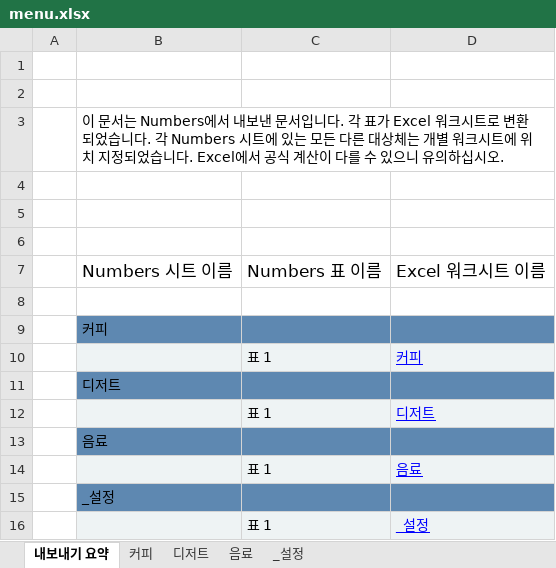
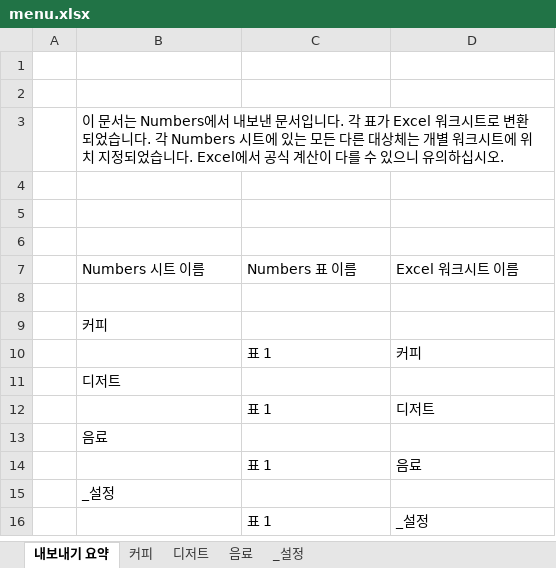
Before and after one commit to irisHanb/menupan, an Excel workbook: data/menu.xlsx, sheet 내보내기 요약, drawn as a sheet; values as stored, in another font and other column widths than the file's, no borders; the diff names each change by its address in the sheet, - before the commit and + after, or states it on an @@ line.

```diff
--- a/data/menu.xlsx (sheet 내보내기 요약)
+++ b/data/menu.xlsx (sheet 내보내기 요약)
@@ B7:D7 text size: smaller @@
-B9:D9 fill: #5E88B1
+B9:D9 fill: none
-B10:D10 fill: #EEF3F4
+B10:D10 fill: none
@@ D10 underline: on → off, text colour: #0000FF → black @@
-B11:D11 fill: #5E88B1
+B11:D11 fill: none
-B12:D12 fill: #EEF3F4
+B12:D12 fill: none
@@ D12 underline: on → off, text colour: #0000FF → black @@
-B13:D13 fill: #5E88B1
+B13:D13 fill: none
-B14:D14 fill: #EEF3F4
+B14:D14 fill: none
@@ D14 underline: on → off, text colour: #0000FF → black @@
-B15:D15 fill: #5E88B1
+B15:D15 fill: none
-B16:D16 fill: #EEF3F4
+B16:D16 fill: none
@@ D16 underline: on → off, text colour: #0000FF → black @@
```
Also changed, not shown: sheet _설정, sheet 커피, 26 other files.
